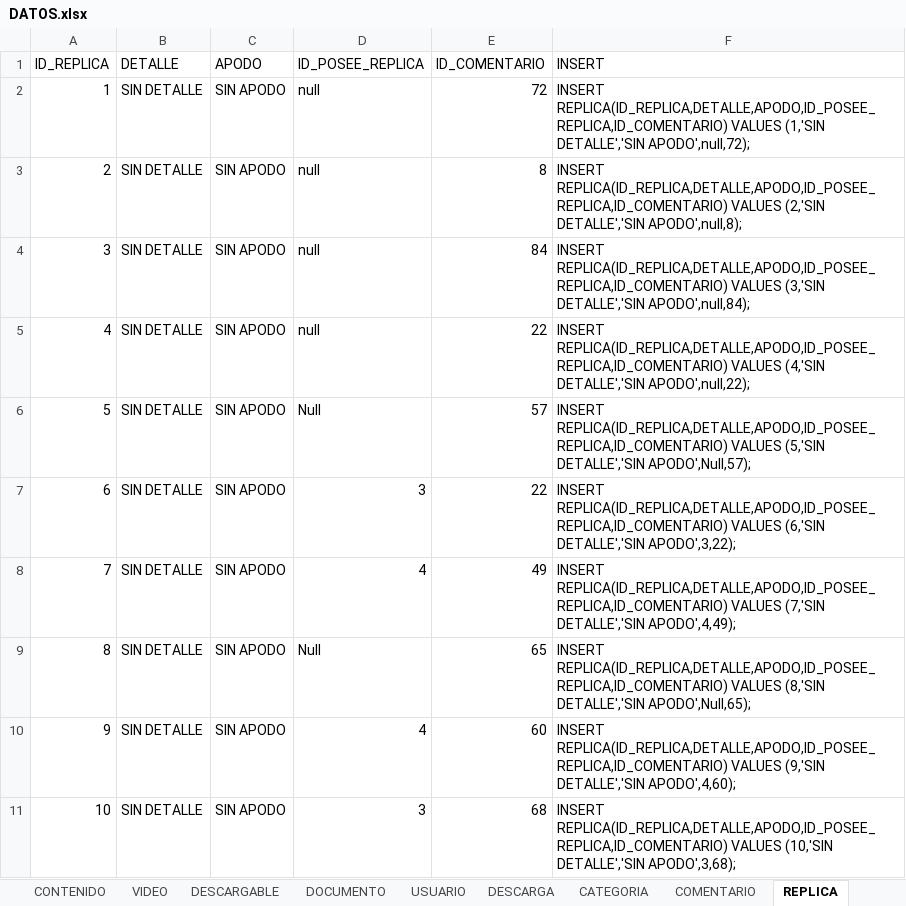
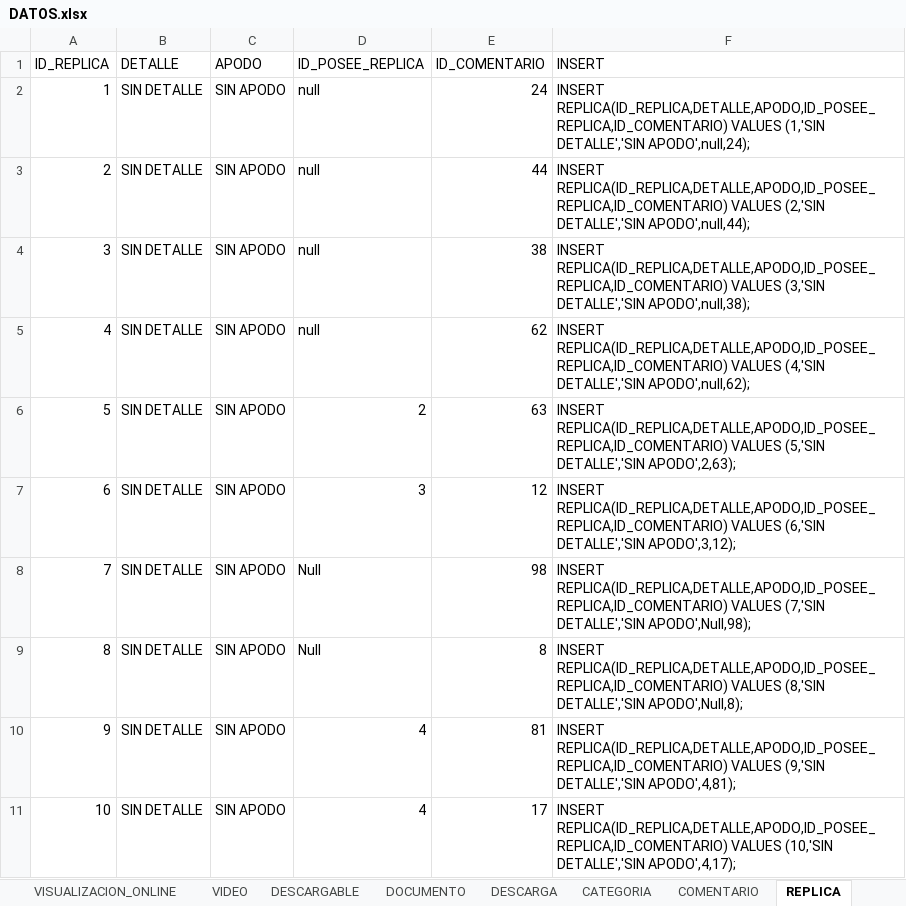
Before and after one commit to Ariel-Santillan/BasesDeDatos, an Excel workbook: Querys/DATOS.xlsx, sheet REPLICA, drawn as a sheet; values as stored, in another font and other column widths than the file's, no borders; table styles not drawn; the diff names each change by its address in the sheet, - before the commit and + after, or states it on an @@ line.

```diff
--- a/Querys/DATOS.xlsx (sheet REPLICA)
+++ b/Querys/DATOS.xlsx (sheet REPLICA)
-E2 (ID_COMENTARIO): 72
+E2 (ID_COMENTARIO): 24
-F2 (INSERT): …(1,'SIN DETALLE','SIN APODO',null,72);
+F2 (INSERT): …(1,'SIN DETALLE','SIN APODO',null,24);
-E3 (ID_COMENTARIO): 8
+E3 (ID_COMENTARIO): 44
-F3 (INSERT): …(2,'SIN DETALLE','SIN APODO',null,8);
+F3 (INSERT): …(2,'SIN DETALLE','SIN APODO',null,44);
-E4 (ID_COMENTARIO): 84
+E4 (ID_COMENTARIO): 38
-F4 (INSERT): …(3,'SIN DETALLE','SIN APODO',null,84);
+F4 (INSERT): …(3,'SIN DETALLE','SIN APODO',null,38);
-E5 (ID_COMENTARIO): 22
+E5 (ID_COMENTARIO): 62
-F5 (INSERT): …(4,'SIN DETALLE','SIN APODO',null,22);
+F5 (INSERT): …(4,'SIN DETALLE','SIN APODO',null,62);
-D6 (ID_POSEE_REPLICA): Null
+D6 (ID_POSEE_REPLICA): 2
-E6 (ID_COMENTARIO): 57
+E6 (ID_COMENTARIO): 63
-F6 (INSERT): …(5,'SIN DETALLE','SIN APODO',Null,57);
+F6 (INSERT): …(5,'SIN DETALLE','SIN APODO',2,63);
-E7 (ID_COMENTARIO): 22
+E7 (ID_COMENTARIO): 12
-F7 (INSERT): …(6,'SIN DETALLE','SIN APODO',3,22);
+F7 (INSERT): …(6,'SIN DETALLE','SIN APODO',3,12);
-D8 (ID_POSEE_REPLICA): 4
+D8 (ID_POSEE_REPLICA): Null
-E8 (ID_COMENTARIO): 49
+E8 (ID_COMENTARIO): 98
-F8 (INSERT): …(7,'SIN DETALLE','SIN APODO',4,49);
+F8 (INSERT): …(7,'SIN DETALLE','SIN APODO',Null,98);
-E9 (ID_COMENTARIO): 65
+E9 (ID_COMENTARIO): 8
-F9 (INSERT): …(8,'SIN DETALLE','SIN APODO',Null,65);
+F9 (INSERT): …(8,'SIN DETALLE','SIN APODO',Null,8);
-E10 (ID_COMENTARIO): 60
+E10 (ID_COMENTARIO): 81
-F10 (INSERT): …(9,'SIN DETALLE','SIN APODO',4,60);
+F10 (INSERT): …(9,'SIN DETALLE','SIN APODO',4,81);
-D11 (ID_POSEE_REPLICA): 3
+D11 (ID_POSEE_REPLICA): 4
-E11 (ID_COMENTARIO): 68
+E11 (ID_COMENTARIO): 17
-F11 (INSERT): …(10,'SIN DETALLE','SIN APODO',3,68);
+F11 (INSERT): …(10,'SIN DETALLE','SIN APODO',4,17);
```
Also changed, not shown: sheet Hoja2, sheet VISUALIZACION_ONLINE, sheet COMENTARIO, sheet DESCARGA, sheet CONTENIDO, sheet ES_REPRODUCIDO, 5 more sheets, other sheet tabs, 1 other file.
